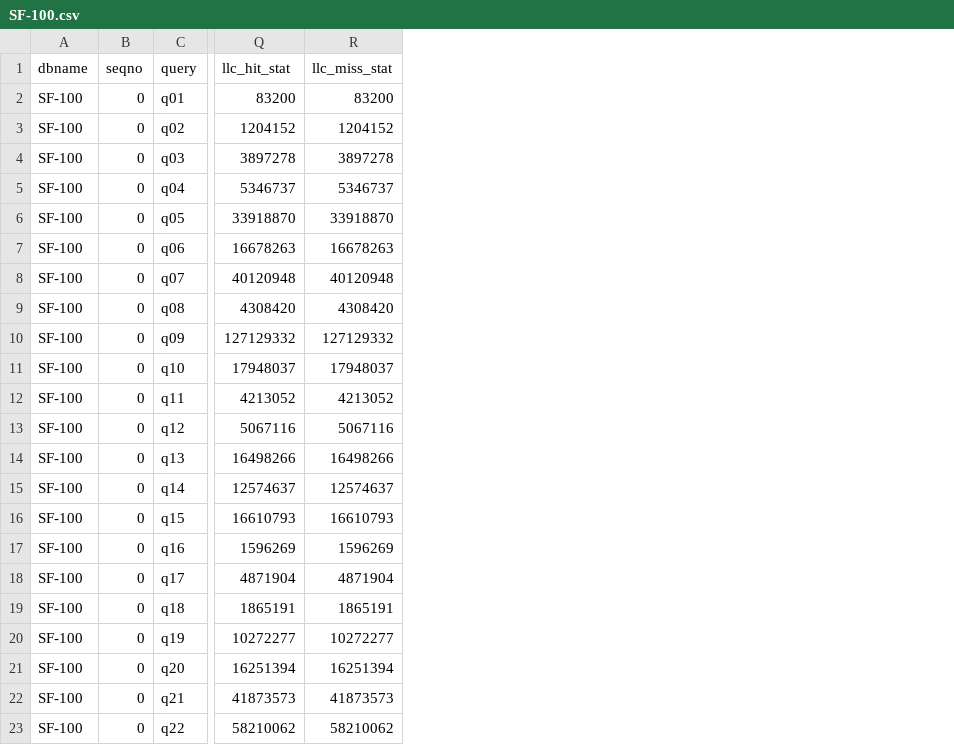
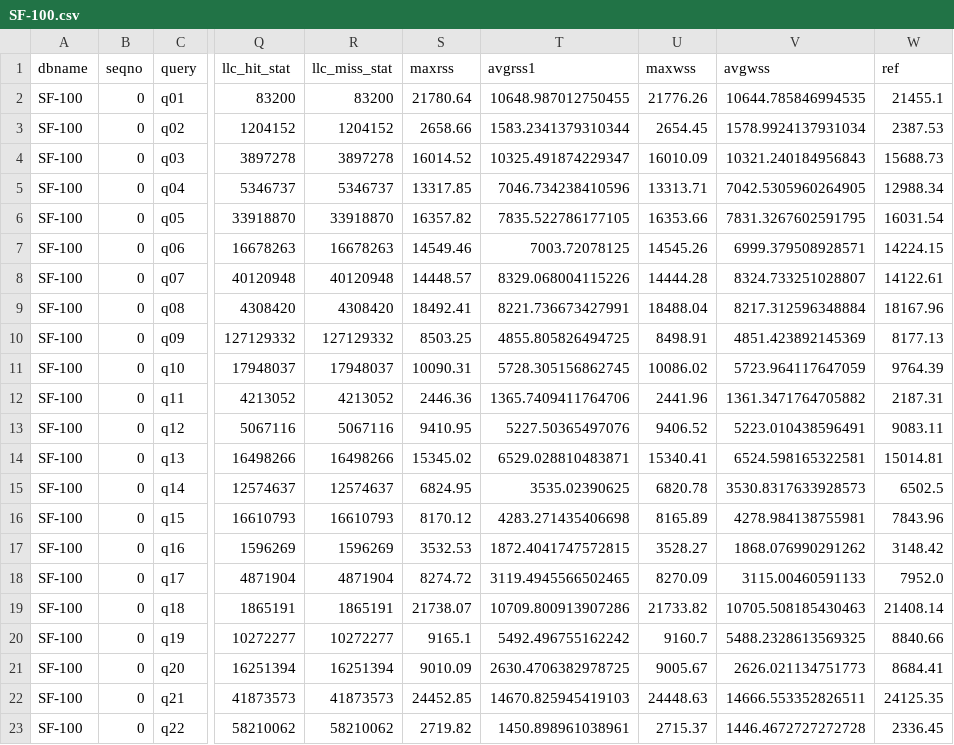
Before and after one commit to SlugLab/tpch, a CSV file: monetdb-tpch/03_run/SF-100.csv, drawn as a sheet; only a part is shown, gaps mark what is left out; the diff names each change by its address in the sheet, - before the commit and + after, or states it on an @@ line.

```diff
--- a/monetdb-tpch/03_run/SF-100.csv
+++ b/monetdb-tpch/03_run/SF-100.csv
+column S (maxrss), rows 2-23: 21780.64 | 2658.66 | 16014.52 | 13317.85 | 16357.82 | 14549.46 | 14448.57 | 18492.41 | 8503.25 | 10090.31 | 2446.36 | 9410.95 | 15345.02 | 6824.95 | 8170.12 | 3532.53 | 8274.72 | 21738.07 | 9165.1 | 9010.09 | 24452.85 | 2719.82
+column T (avgrss1), rows 2-23: 10648.987012750455 | 1583.2341379310344 | 10325.491874229347 | 7046.734238410596 | 7835.522786177105 | 7003.72078125 | 8329.068004115226 | 8221.736673427991 | 4855.805826494725 | 5728.305156862745 | 1365.7409411764706 | 5227.50365497076 | 6529.028810483871 | 3535.02390625 | 4283.271435406698 | 1872.4041747572815 | 3119.4945566502465 | 10709.800913907286 | 5492.496755162242 | 2630.4706382978725 | 14670.825945419103 | 1450.898961038961
+column U (maxwss), rows 2-23: 21776.26 | 2654.45 | 16010.09 | 13313.71 | 16353.66 | 14545.26 | 14444.28 | 18488.04 | 8498.91 | 10086.02 | 2441.96 | 9406.52 | 15340.41 | 6820.78 | 8165.89 | 3528.27 | 8270.09 | 21733.82 | 9160.7 | 9005.67 | 24448.63 | 2715.37
+column V (avgwss), rows 2-23: 10644.785846994535 | 1578.9924137931034 | 10321.240184956843 | 7042.5305960264905 | 7831.3267602591795 | 6999.379508928571 | 8324.733251028807 | 8217.312596348884 | 4851.423892145369 | 5723.964117647059 | 1361.3471764705882 | 5223.010438596491 | 6524.598165322581 | 3530.8317633928573 | 4278.984138755981 | 1868.076990291262 | 3115.00460591133 | 10705.508185430463 | 5488.2328613569325 | 2626.021134751773 | 14666.553352826511 | 1446.4672727272728
+column W (ref), rows 2-23: 21455.1 | 2387.53 | 15688.73 | 12988.34 | 16031.54 | 14224.15 | 14122.61 | 18167.96 | 8177.13 | 9764.39 | 2187.31 | 9083.11 | 15014.81 | 6502.5 | 7843.96 | 3148.42 | 7952.0 | 21408.14 | 8840.66 | 8684.41 | 24125.35 | 2336.45
```
Also changed, not shown: monetdb-tpch/03_run/SF-1.csv, monetdb-tpch/03_run/SF-10.csv, 19 other files.
